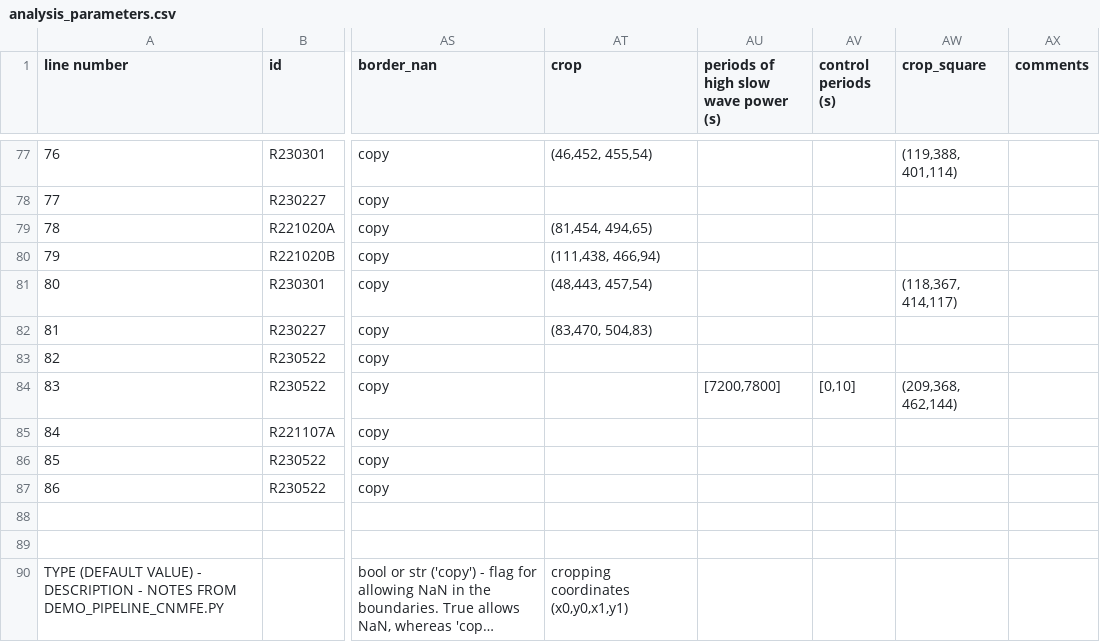
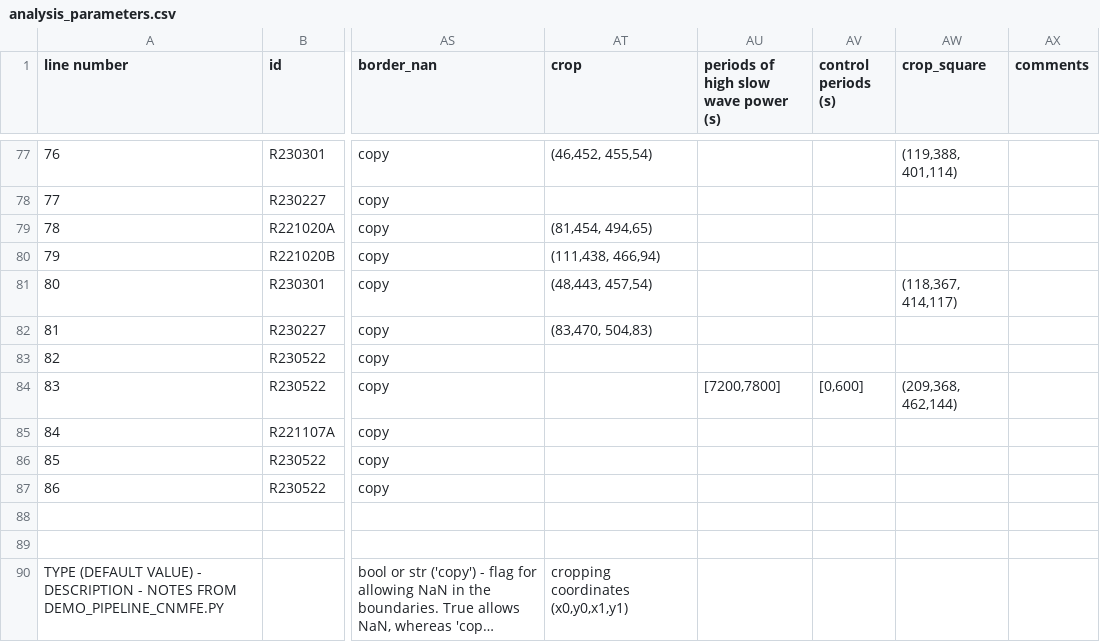
Before and after one commit to emelon8/ACE-NeuroTools, a CSV file: analysis_parameters.csv, drawn as a sheet; only a part is shown, gaps mark what is left out; long unchanged cells end in …; the diff names each change by its address in the sheet, - before the commit and + after, or states it on an @@ line.

Commit message:
minor updates

```diff
--- a/analysis_parameters.csv
+++ b/analysis_parameters.csv
-AV84 (control periods (s)): [0,10]
+AV84 (control periods (s)): [0,600]
```
